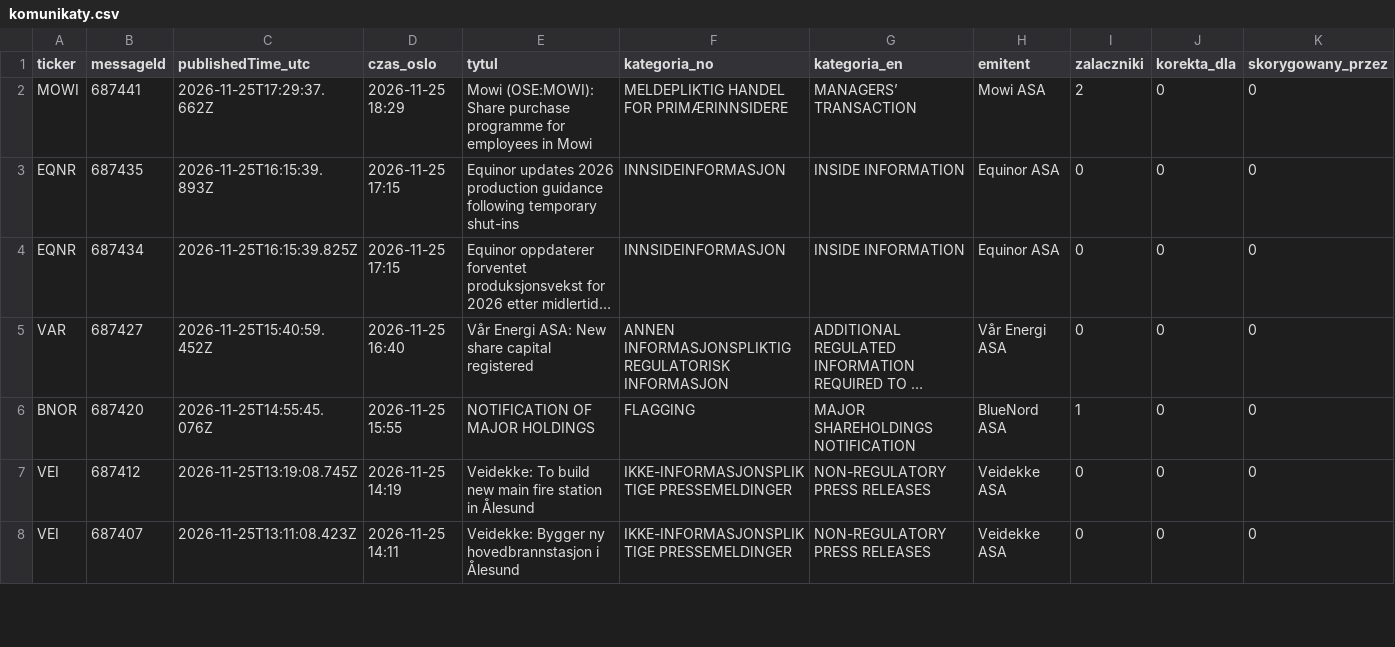
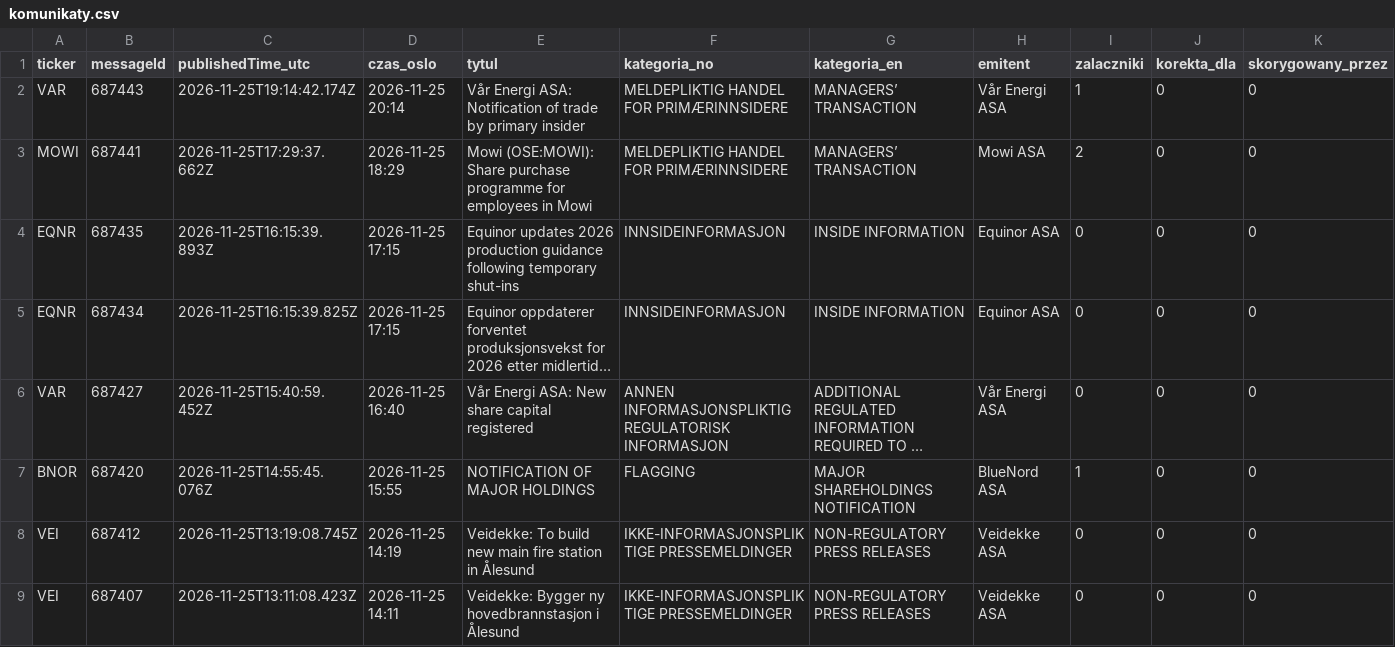
Before and after one commit to Kozienice/oslo-bors-dane-, a CSV file: data/komunikaty.csv, drawn as a sheet; only a part is shown; long unchanged cells end in …; rows hold the shown columns only; the diff names each change by its address in the sheet, - before the commit and + after, or states it on an @@ line.

```diff
--- a/data/komunikaty.csv
+++ b/data/komunikaty.csv
+row 2: VAR | 687443 | 2026-11-25T19:14:42.174Z | 2026-11-25 20:14 | Vår Energi ASA: Notification of trade by primary insider | MELDEPLIKTIG HANDEL FOR PRIMÆRINNSIDERE | MANAGERS’ TRANSACTION | Vår Energi ASA | 1 | 0 | 0
```
Also changed, not shown: data/fred/DCOILBRENTEU_ostatnie.csv, data/raw/fred/DCOILBRENTEU.csv, 32 other files.
